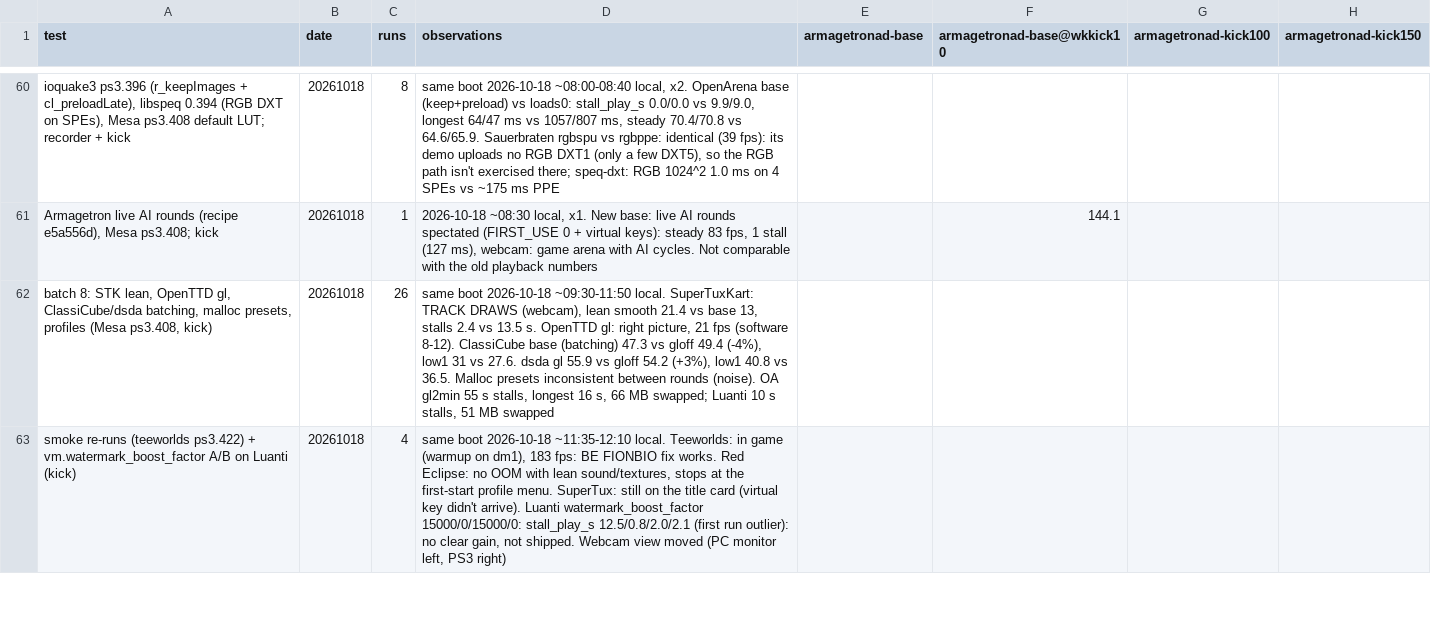
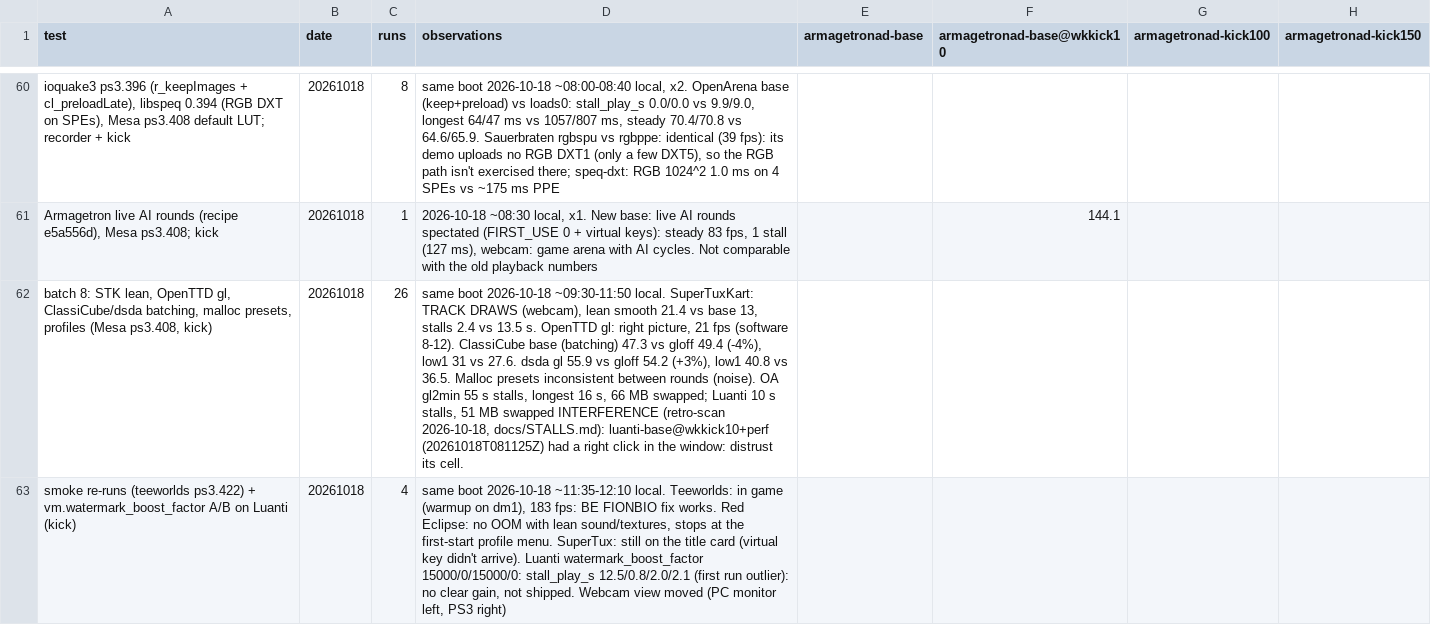
Before and after one commit to nanobyte-dev/walnut-linux, a CSV file: games/bench/results/cpu.csv, drawn as a sheet; only a part is shown, gaps mark what is left out; the diff covers the shown part only; the diff names each change by its address in the sheet, - before the commit and + after, or states it on an @@ line.

Commit message:
Interference retro-scan of 2026-10-17/18: 10 runs out (Luanti played during base, lean, tradeoff, allbatchoff, base+perf; the nohd VT switch; the four SSH-polled kernel 419 runs)
docs/STALLS.md "Interference": the detector, the bench console, the retro-scan and how to check
it on the PS3. Luanti logs every dig and click: someone played in 5 runs. The lean run's webcam
photos show the digging (dig crack, hand, blocks in the hotbar), so "lean renders less terrain"
was the player; base's worst frames came right after its digs. PLAN.md decision 2 and IDEAS #2
now say to re-run base, cliunload and lean first. results/interfered.txt lists the runs; the three
matrix rows that used them say so in their observations.

```diff
--- a/games/bench/results/cpu.csv
+++ b/games/bench/results/cpu.csv
-D62 (observations): …MB swapped
+D62 (observations): …MB swapped INTERFERENCE (retro-scan 2026-10-18, docs/STALLS.md): luanti-base@wkkick10+perf (20261018T081125Z) had a right click in the window: distrust its cell.
```
Also changed, not shown: 2 edited cells elsewhere in this file, games/bench/results/fps.csv, games/bench/results/fps_steady.csv, 19 other files.
